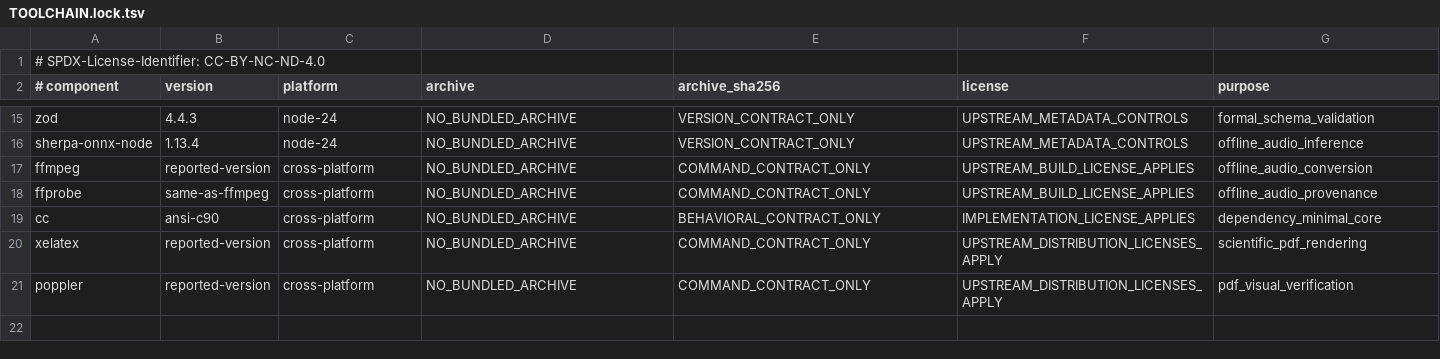
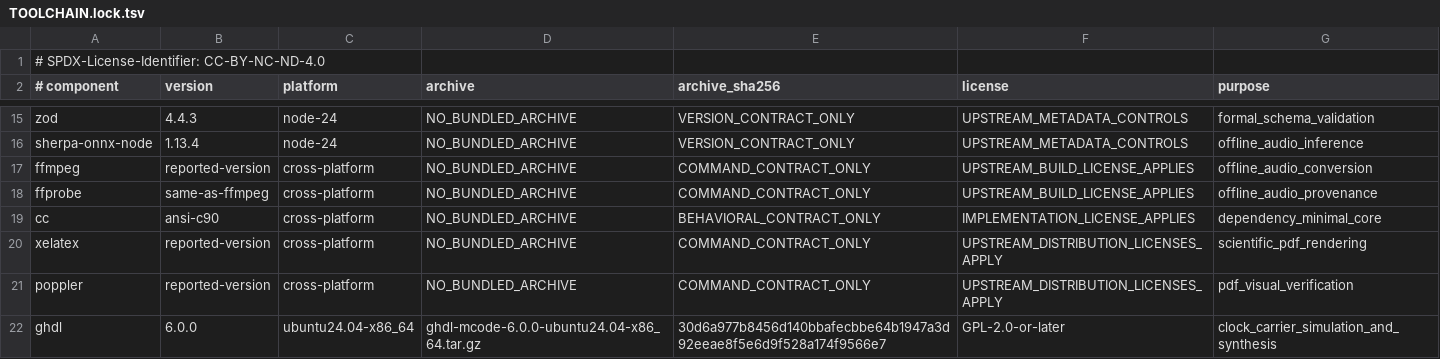
Before and after one commit to ingolf-lohmann/qik-vrt, a TSV file: runtime/toolchains/TOOLCHAIN.lock.tsv, drawn as a sheet; only a part is shown, gaps mark what is left out.

Commit message:
feat(clock): add fenced RTL EFFECT_ACK carrier and coverage readback
Sample one verified decision/effect bundle per admitted rising edge, mediate one protected output, and independently count clock coverage. Add RTL/netlist tests against the existing C oracle and fail-closed physical readback. Extend locked runtime and exact-head CI; preserve the board-evidence boundary.

QIKVRT-Human-Actor: Ingolf Lohmann
QIKVRT-AI-Actor: OpenAI Codex (GPT-6)
QIKVRT-Contribution-Record: state/work_units/QIKVRT_PROCESSOR_CLOCK_CARRIER_V1.json
QIKVRT-Human-Decision: PENDING

```diff
--- a/runtime/toolchains/TOOLCHAIN.lock.tsv
+++ b/runtime/toolchains/TOOLCHAIN.lock.tsv
@@ -21 +21,2 @@ xelatex	reported-version	cross-platform	NO_BUNDLED_ARCHIVE	COMMAND_CONTRACT_ONLY
 poppler	reported-version	cross-platform	NO_BUNDLED_ARCHIVE	COMMAND_CONTRACT_ONLY	UPSTREAM_DISTRIBUTION_LICENSES_APPLY	pdf_visual_verification
+ghdl	6.0.0	ubuntu24.04-x86_64	ghdl-mcode-6.0.0-ubuntu24.04-x86_64.tar.gz	30d6a977b8456d140bbafecbbe64b1947a3d92eeae8f5e6d9f528a174f9566e7	GPL-2.0-or-later	clock_carrier_simulation_and_synthesis
```
Also changed, not shown: 20 other files.
